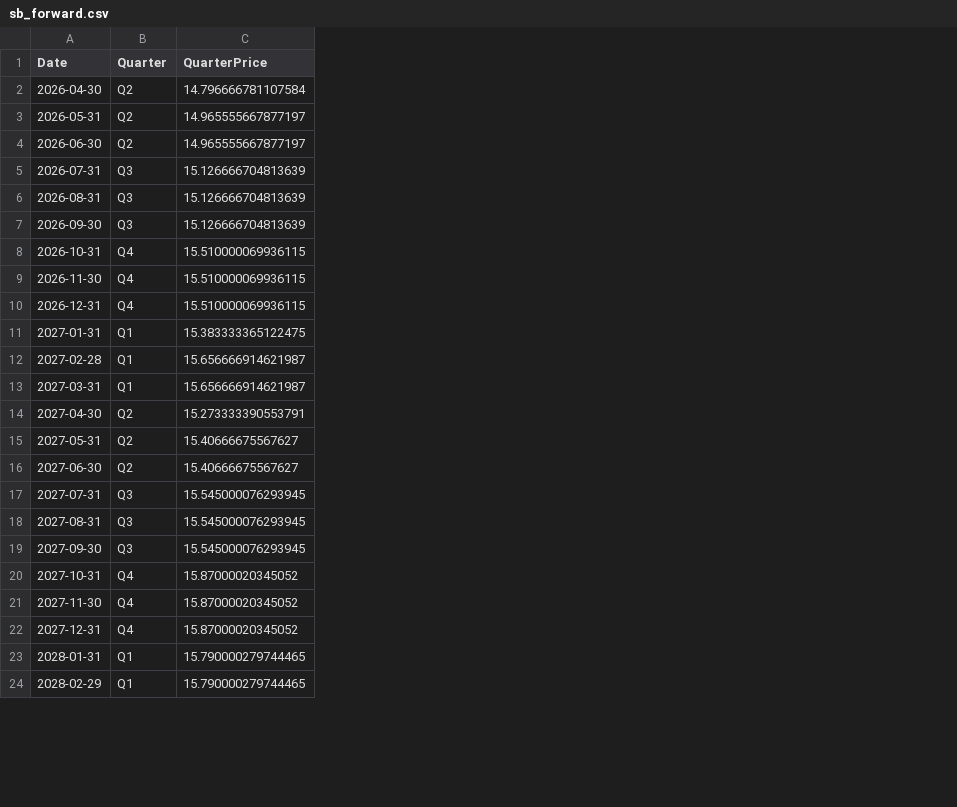
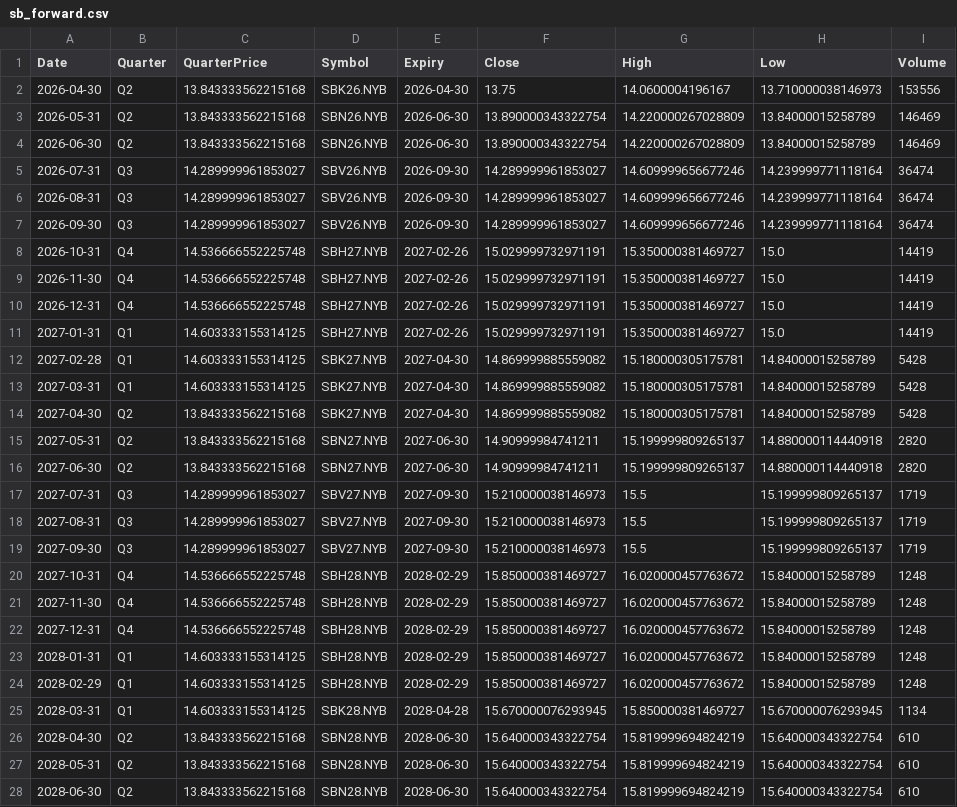
Before and after one commit to ViruAgrawal/sugar11-pipeline, a CSV file: sb_forward.csv, drawn as a sheet; only a part is shown; the diff covers the shown part only; the diff names each change by its address in the sheet, - before the commit and + after, or states it on an @@ line.

```diff
--- a/sb_forward.csv
+++ b/sb_forward.csv
+column D (Symbol), rows 2-24: SBK26.NYB | SBN26.NYB | SBN26.NYB | SBV26.NYB | SBV26.NYB | SBV26.NYB | SBH27.NYB | SBH27.NYB | SBH27.NYB | SBH27.NYB | SBK27.NYB | SBK27.NYB | SBK27.NYB | SBN27.NYB | SBN27.NYB | SBV27.NYB | SBV27.NYB | SBV27.NYB | SBH28.NYB | SBH28.NYB | SBH28.NYB | SBH28.NYB | SBH28.NYB
+column E (Expiry), rows 2-24: 2026-04-30 | 2026-06-30 | 2026-06-30 | 2026-09-30 | 2026-09-30 | 2026-09-30 | 2027-02-26 | 2027-02-26 | 2027-02-26 | 2027-02-26 | 2027-04-30 | 2027-04-30 | 2027-04-30 | 2027-06-30 | 2027-06-30 | 2027-09-30 | 2027-09-30 | 2027-09-30 | 2028-02-29 | 2028-02-29 | 2028-02-29 | 2028-02-29 | 2028-02-29
+column F (Close), rows 2-24: 13.75 | 13.890000343322754 | 13.890000343322754 | 14.289999961853027 | 14.289999961853027 | 14.289999961853027 | 15.029999732971191 | 15.029999732971191 | 15.029999732971191 | 15.029999732971191 | 14.869999885559082 | 14.869999885559082 | 14.869999885559082 | 14.90999984741211 | 14.90999984741211 | 15.210000038146973 | 15.210000038146973 | 15.210000038146973 | 15.850000381469727 | 15.850000381469727 | 15.850000381469727 | 15.850000381469727 | 15.850000381469727
+column G (High), rows 2-24: 14.0600004196167 | 14.220000267028809 | 14.220000267028809 | 14.609999656677246 | 14.609999656677246 | 14.609999656677246 | 15.350000381469727 | 15.350000381469727 | 15.350000381469727 | 15.350000381469727 | 15.180000305175781 | 15.180000305175781 | 15.180000305175781 | 15.199999809265137 | 15.199999809265137 | 15.5 | 15.5 | 15.5 | 16.020000457763672 | 16.020000457763672 | 16.020000457763672 | 16.020000457763672 | 16.020000457763672
+column H (Low), rows 2-24: 13.710000038146973 | 13.84000015258789 | 13.84000015258789 | 14.239999771118164 | 14.239999771118164 | 14.239999771118164 | 15.0 | 15.0 | 15.0 | 15.0 | 14.84000015258789 | 14.84000015258789 | 14.84000015258789 | 14.880000114440918 | 14.880000114440918 | 15.199999809265137 | 15.199999809265137 | 15.199999809265137 | 15.84000015258789 | 15.84000015258789 | 15.84000015258789 | 15.84000015258789 | 15.84000015258789
+column I (Volume), rows 2-24: 153556 | 146469 | 146469 | 36474 | 36474 | 36474 | 14419 | 14419 | 14419 | 14419 | 5428 | 5428 | 5428 | 2820 | 2820 | 1719 | 1719 | 1719 | 1248 | 1248 | 1248 | 1248 | 1248
-C2 (QuarterPrice): 14.796666781107584
+C2 (QuarterPrice): 13.843333562215168
-C3:C4 (QuarterPrice): 14.965555667877197
+C3:C4 (QuarterPrice): 13.843333562215168
-C5:C7 (QuarterPrice): 15.126666704813639
+C5:C7 (QuarterPrice): 14.289999961853027
-C8:C10 (QuarterPrice): 15.510000069936115
+C8:C10 (QuarterPrice): 14.536666552225748
-C11 (QuarterPrice): 15.383333365122475
+C11 (QuarterPrice): 14.603333155314125
-C12:C13 (QuarterPrice): 15.656666914621987
+C12:C13 (QuarterPrice): 14.603333155314125
-C14 (QuarterPrice): 15.273333390553791
+C14 (QuarterPrice): 13.843333562215168
-C15:C16 (QuarterPrice): 15.40666675567627
+C15:C16 (QuarterPrice): 13.843333562215168
-C17:C19 (QuarterPrice): 15.545000076293945
+C17:C19 (QuarterPrice): 14.289999961853027
-C20:C22 (QuarterPrice): 15.87000020345052
+C20:C22 (QuarterPrice): 14.536666552225748
-C23:C24 (QuarterPrice): 15.790000279744465
+C23:C24 (QuarterPrice): 14.603333155314125
+row 25: 2028-03-31 | Q1 | 14.603333155314125 | SBK28.NYB | 2028-04-28 | 15.670000076293945 | 15.850000381469727 | 15.670000076293945 | 1134
+row 26: 2028-04-30 | Q2 | 13.843333562215168 | SBN28.NYB | 2028-06-30 | 15.640000343322754 | 15.819999694824219 | 15.640000343322754 | 610
+row 27: 2028-05-31 | Q2 | 13.843333562215168 | SBN28.NYB | 2028-06-30 | 15.640000343322754 | 15.819999694824219 | 15.640000343322754 | 610
+row 28: 2028-06-30 | Q2 | 13.843333562215168 | SBN28.NYB | 2028-06-30 | 15.640000343322754 | 15.819999694824219 | 15.640000343322754 | 610
```
Also changed, not shown: 2 edited cells elsewhere in this file, 2 other files.
